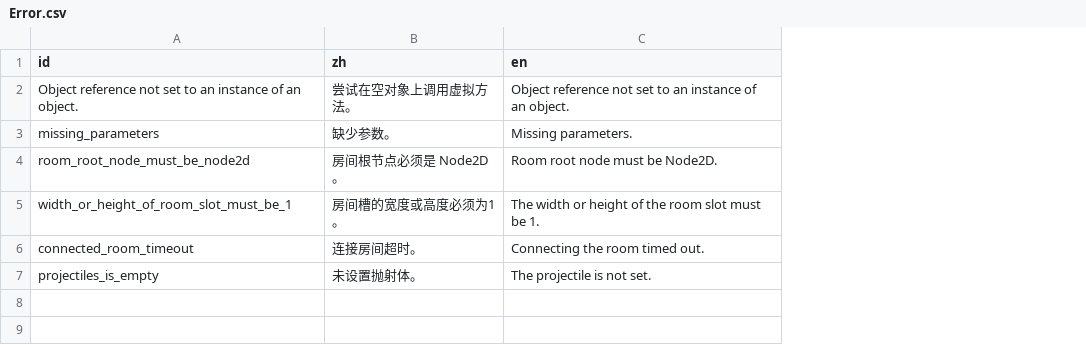
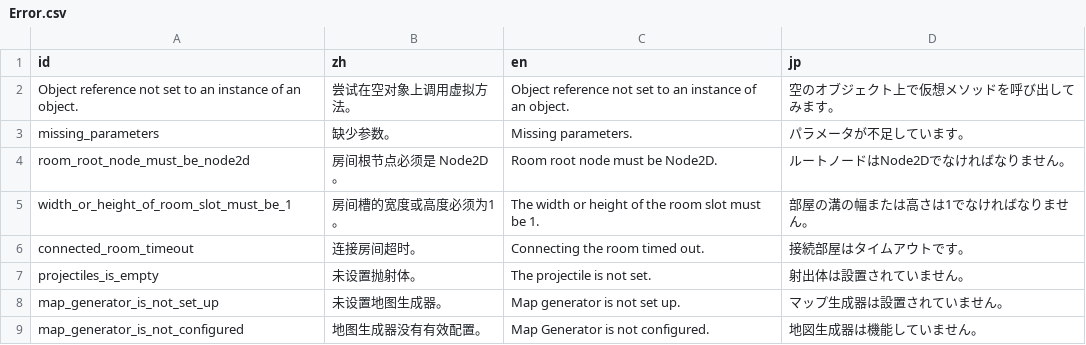
Before and after one commit to Cold-Mint/Traveller, a CSV file: locals/Error.csv, drawn as a sheet; the diff names each change by its address in the sheet, - before the commit and + after, or states it on an @@ line.

Commit message:
Add Japanese translation to improve item picking logic. 增加日语翻译，改善物品的拾捡逻辑。

```diff
--- a/locals/Error.csv
+++ b/locals/Error.csv
+column D (jp), rows 2-7: 空のオブジェクト上で仮想メソッドを呼び出してみます。 | パラメータが不足しています。 | ルートノードはNode2Dでなければなりません。 | 部屋の溝の幅または高さは1でなければなりません。 | 接続部屋はタイムアウトです。 | 射出体は設置されていません。
+row 8: map_generator_is_not_set_up | 未设置地图生成器。 | Map generator is not set up. | マップ生成器は設置されていません。
+row 9: map_generator_is_not_configured | 地图生成器没有有效配置。 | Map Generator is not configured. | 地図生成器は機能していません。
```
Also changed, not shown: locals/UI.csv, locals/slogan.csv, 36 other files.
